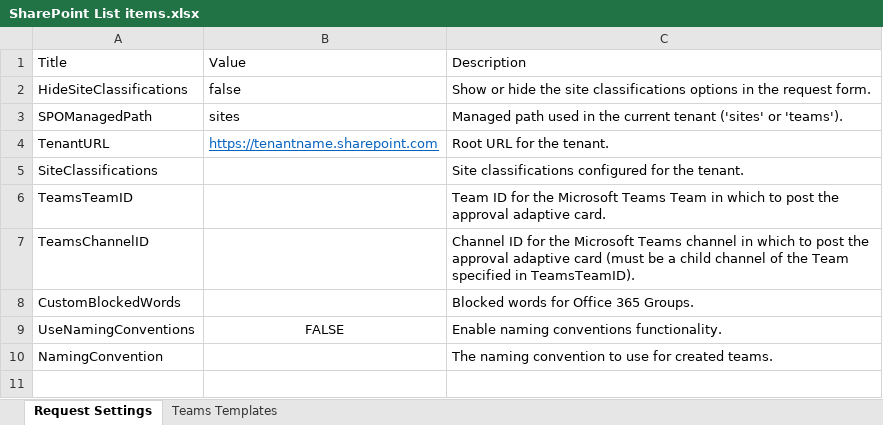
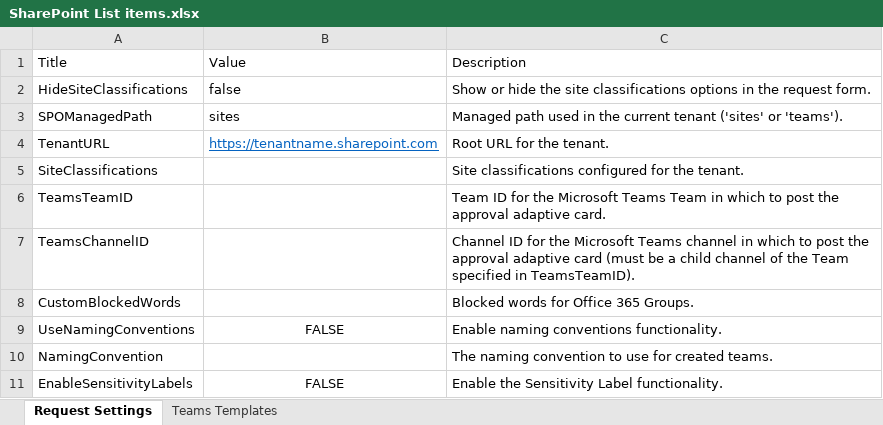
Before and after one commit to OfficeDev/microsoft-teams-apps-requestateam, an Excel workbook: Deployment/Scripts/Settings/SharePoint List items.xlsx, sheet Request Settings, drawn as a sheet; values as stored, in another font and other column widths than the file's, no borders; table styles not drawn; the diff names each change by its address in the sheet, - before the commit and + after, or states it on an @@ line.

```diff
--- a/Deployment/Scripts/Settings/SharePoint List items.xlsx (sheet Request Settings)
+++ b/Deployment/Scripts/Settings/SharePoint List items.xlsx (sheet Request Settings)
+row 11: EnableSensitivityLabels | FALSE | Enable the Sensitivity Label functionality.
```
Also changed, not shown: 2 other files.
